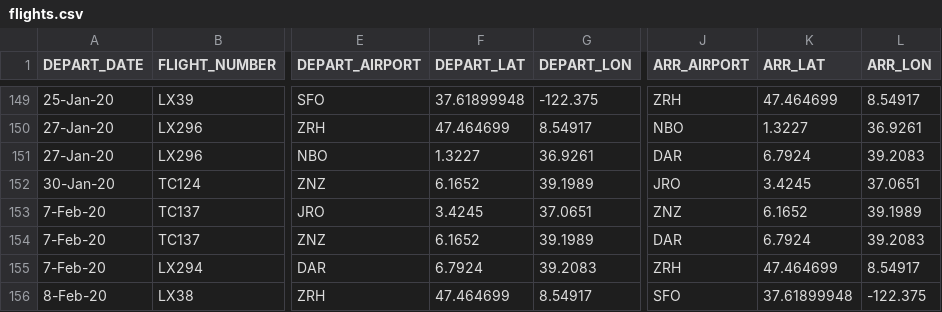
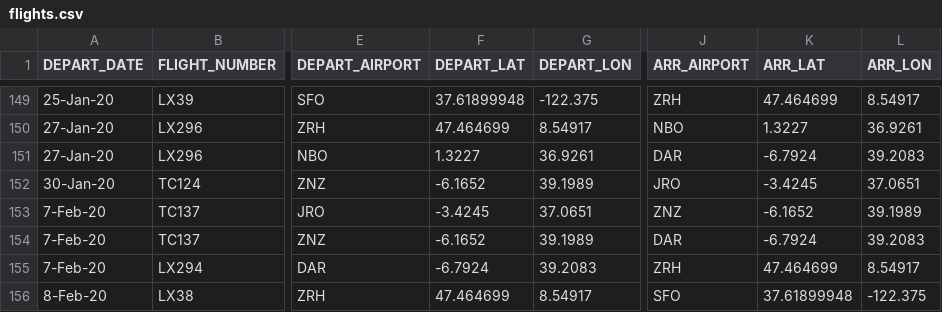
Before and after one commit to pe44enka/TravelViz, a CSV file: data/flights.csv, drawn as a sheet; only a part is shown, gaps mark what is left out; the diff names each change by its address in the sheet, - before the commit and + after, or states it on an @@ line.

Commit message:
v 1.3

```diff
--- a/data/flights.csv
+++ b/data/flights.csv
-K151 (ARR_LAT): 6.7924
+K151 (ARR_LAT): -6.7924
-F152 (DEPART_LAT): 6.1652
+F152 (DEPART_LAT): -6.1652
-K152 (ARR_LAT): 3.4245
+K152 (ARR_LAT): -3.4245
-F153 (DEPART_LAT): 3.4245
+F153 (DEPART_LAT): -3.4245
-K153 (ARR_LAT): 6.1652
+K153 (ARR_LAT): -6.1652
-F154 (DEPART_LAT): 6.1652
+F154 (DEPART_LAT): -6.1652
-K154 (ARR_LAT): 6.7924
+K154 (ARR_LAT): -6.7924
-F155 (DEPART_LAT): 6.7924
+F155 (DEPART_LAT): -6.7924
```
